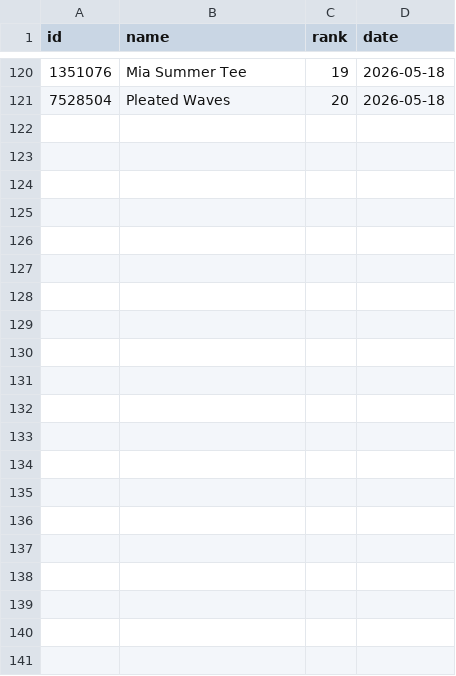
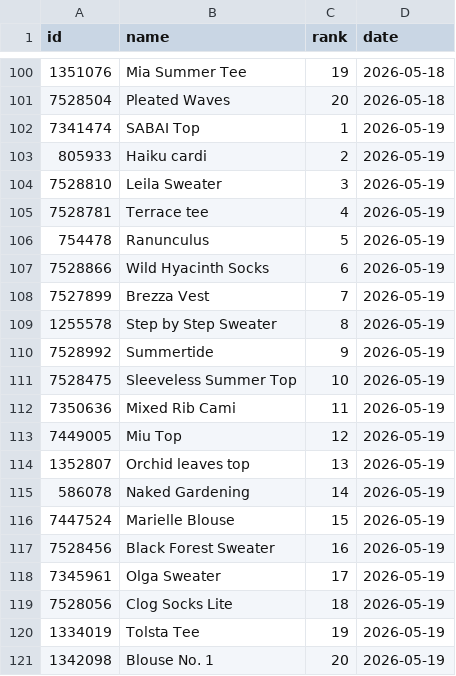
Before and after one commit to alexmcsw/ravelry-table, a CSV file: data/hot_yesterday.csv, drawn as a sheet; only a part is shown, gaps mark what is left out; the diff covers the shown part only.

```diff
--- a/data/hot_yesterday.csv
+++ b/data/hot_yesterday.csv
@@ -121 +101,21 @@
 7528504,"Pleated Waves",20,2026-05-18
+7341474,"SABAI Top",1,2026-05-19
+805933,"Haiku cardi",2,2026-05-19
+7528810,"Leila Sweater",3,2026-05-19
+7528781,"Terrace tee",4,2026-05-19
+754478,"Ranunculus",5,2026-05-19
+7528866,"Wild Hyacinth Socks",6,2026-05-19
+7527899,"Brezza Vest",7,2026-05-19
+1255578,"Step by Step Sweater",8,2026-05-19
+7528992,"Summertide",9,2026-05-19
+7528475,"Sleeveless Summer Top",10,2026-05-19
+7350636,"Mixed Rib Cami",11,2026-05-19
+7449005,"Miu Top",12,2026-05-19
+1352807,"Orchid leaves top",13,2026-05-19
+586078,"Naked Gardening",14,2026-05-19
+7447524,"Marielle Blouse",15,2026-05-19
+7528456,"Black Forest Sweater",16,2026-05-19
+7345961,"Olga Sweater",17,2026-05-19
+7528056,"Clog Socks Lite",18,2026-05-19
+1334019,"Tolsta Tee",19,2026-05-19
+1342098,"Blouse No. 1",20,2026-05-19
```
Also changed, not shown: 20 removed rows elsewhere in this file.
